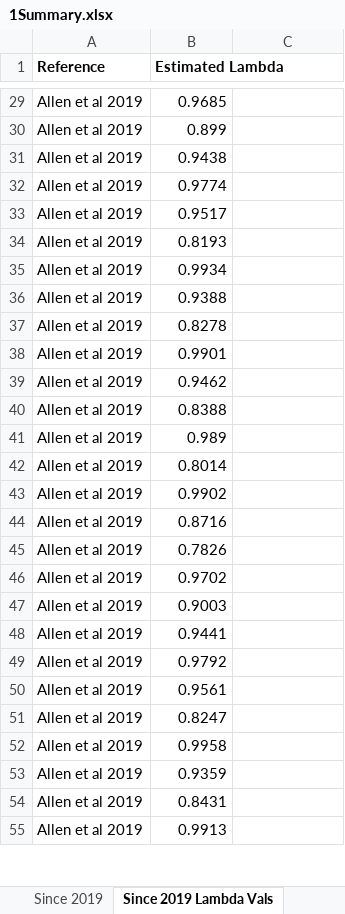
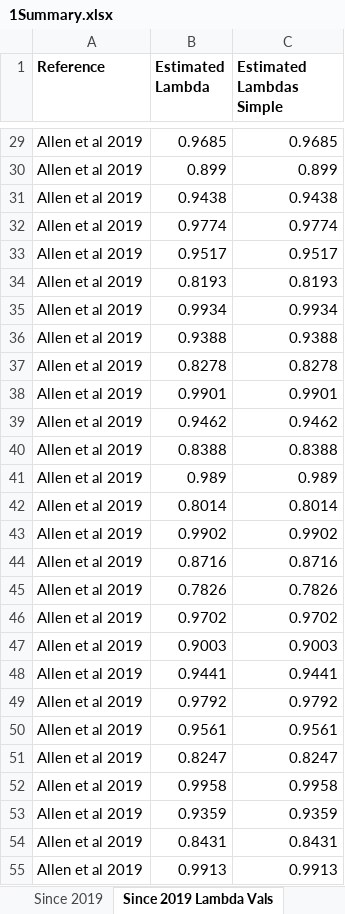
Before and after one commit to ebaken/2020-Adams_Baken_and_Collyer, an Excel workbook: Literature_Review/1Summary.xlsx, sheet Since 2019 Lambda Vals, drawn as a sheet; only a part is shown, gaps mark what is left out; values as stored, in another font and other column widths than the file's, no borders; the diff covers the shown part only; the diff names each change by its address in the sheet, - before the commit and + after, or states it on an @@ line.

```diff
--- a/Literature_Review/1Summary.xlsx (sheet Since 2019 Lambda Vals)
+++ b/Literature_Review/1Summary.xlsx (sheet Since 2019 Lambda Vals)
-C1: (empty)
+C1: Estimated Lambdas Simple
-C29 (Estimated Lambdas Simple): (empty)
+C29 (Estimated Lambdas Simple): 0.9685
-C30 (Estimated Lambdas Simple): (empty)
+C30 (Estimated Lambdas Simple): 0.899
-C31 (Estimated Lambdas Simple): (empty)
+C31 (Estimated Lambdas Simple): 0.9438
-C32 (Estimated Lambdas Simple): (empty)
+C32 (Estimated Lambdas Simple): 0.9774
-C33 (Estimated Lambdas Simple): (empty)
+C33 (Estimated Lambdas Simple): 0.9517
-C34 (Estimated Lambdas Simple): (empty)
+C34 (Estimated Lambdas Simple): 0.8193
-C35 (Estimated Lambdas Simple): (empty)
+C35 (Estimated Lambdas Simple): 0.9934
-C36 (Estimated Lambdas Simple): (empty)
+C36 (Estimated Lambdas Simple): 0.9388
-C37 (Estimated Lambdas Simple): (empty)
+C37 (Estimated Lambdas Simple): 0.8278
-C38 (Estimated Lambdas Simple): (empty)
+C38 (Estimated Lambdas Simple): 0.9901
-C39 (Estimated Lambdas Simple): (empty)
+C39 (Estimated Lambdas Simple): 0.9462
-C40 (Estimated Lambdas Simple): (empty)
+C40 (Estimated Lambdas Simple): 0.8388
-C41 (Estimated Lambdas Simple): (empty)
+C41 (Estimated Lambdas Simple): 0.989
-C42 (Estimated Lambdas Simple): (empty)
+C42 (Estimated Lambdas Simple): 0.8014
-C43 (Estimated Lambdas Simple): (empty)
+C43 (Estimated Lambdas Simple): 0.9902
-C44 (Estimated Lambdas Simple): (empty)
+C44 (Estimated Lambdas Simple): 0.8716
-C45 (Estimated Lambdas Simple): (empty)
+C45 (Estimated Lambdas Simple): 0.7826
-C46 (Estimated Lambdas Simple): (empty)
+C46 (Estimated Lambdas Simple): 0.9702
-C47 (Estimated Lambdas Simple): (empty)
+C47 (Estimated Lambdas Simple): 0.9003
-C48 (Estimated Lambdas Simple): (empty)
+C48 (Estimated Lambdas Simple): 0.9441
-C49 (Estimated Lambdas Simple): (empty)
+C49 (Estimated Lambdas Simple): 0.9792
-C50 (Estimated Lambdas Simple): (empty)
+C50 (Estimated Lambdas Simple): 0.9561
-C51 (Estimated Lambdas Simple): (empty)
+C51 (Estimated Lambdas Simple): 0.8247
-C52 (Estimated Lambdas Simple): (empty)
+C52 (Estimated Lambdas Simple): 0.9958
-C53 (Estimated Lambdas Simple): (empty)
+C53 (Estimated Lambdas Simple): 0.9359
-C54 (Estimated Lambdas Simple): (empty)
+C54 (Estimated Lambdas Simple): 0.8431
-C55 (Estimated Lambdas Simple): (empty)
+C55 (Estimated Lambdas Simple): 0.9913
```
Also changed, not shown: 1541 edited cells elsewhere in this sheet, 22 other files.
